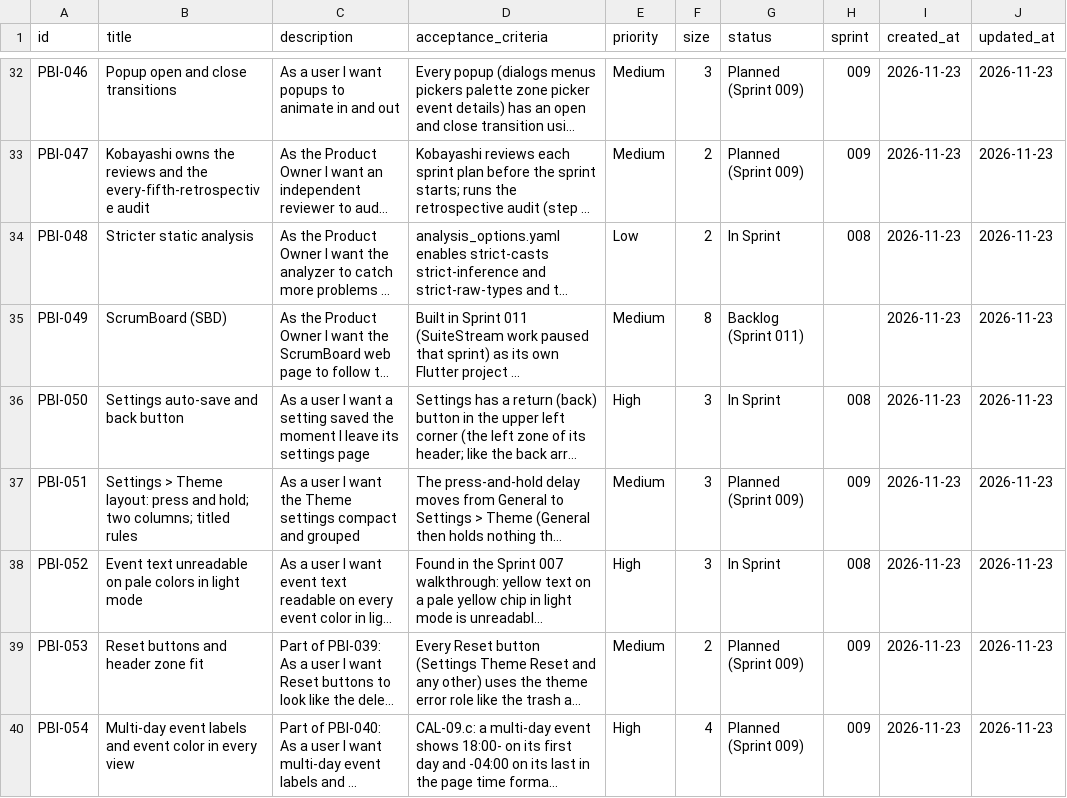
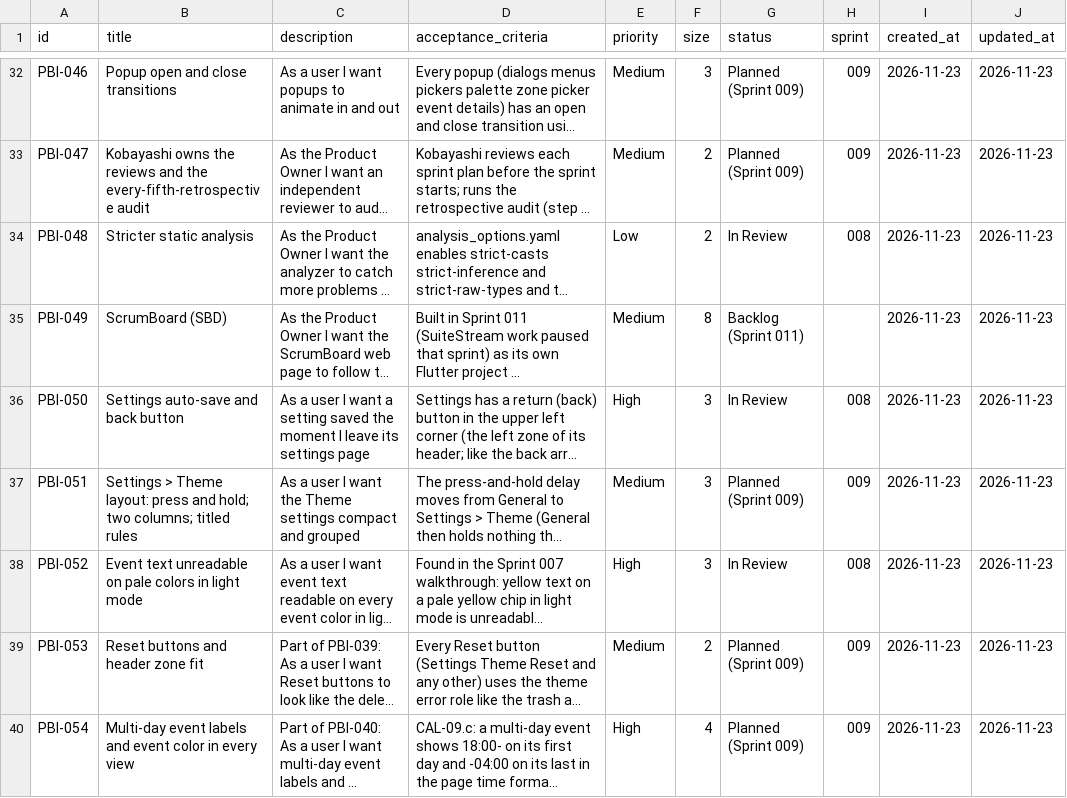
Before and after one commit to Uuugh/SuiteStream, a CSV file: scrum/product_backlog.csv, drawn as a sheet; only a part is shown, gaps mark what is left out; long unchanged cells end in …; the diff names each change by its address in the sheet, - before the commit and + after, or states it on an @@ line.

```diff
--- a/scrum/product_backlog.csv
+++ b/scrum/product_backlog.csv
-G34 (status): In Sprint
+G34 (status): In Review
-G36 (status): In Sprint
+G36 (status): In Review
-G38 (status): In Sprint
+G38 (status): In Review
```
Also changed, not shown: scrum/velocity.csv, 44 other files.
